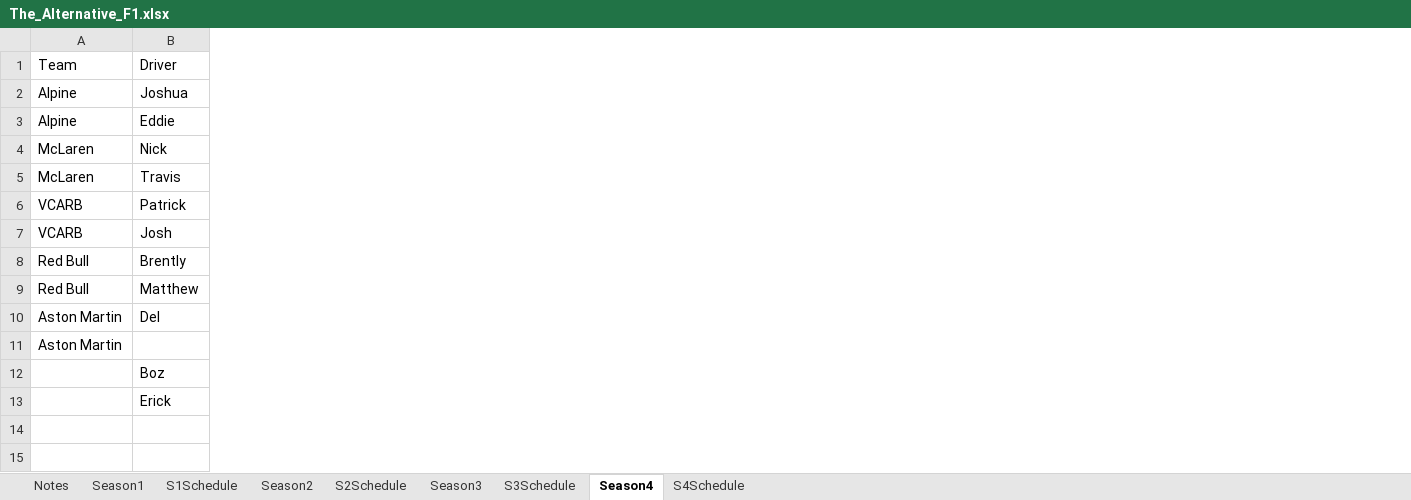
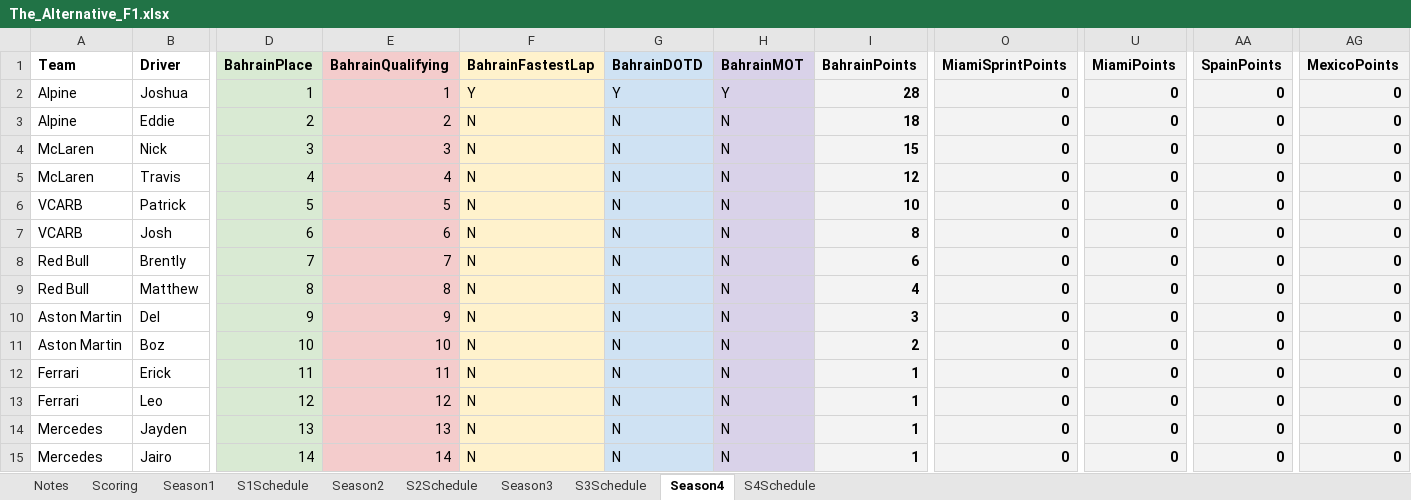
Before and after one commit to PKnowlez/F1Season4, an Excel workbook: The_Alternative_F1.xlsx, sheet Season4, drawn as a sheet; only a part is shown, gaps mark what is left out; values as stored, in another font and other column widths than the file's, no borders; charts and pictures not drawn; removed rows and columns are numbered as before the commit, all else as after; rows hold the shown columns only; the diff covers the shown part only; the diff names each change by its address in the sheet, - before the commit and + after, or states it on an @@ line.

Commit message:
initial season 4 push/update w/ teams and drivers

```diff
--- a/The_Alternative_F1.xlsx (sheet Season4)
+++ b/The_Alternative_F1.xlsx (sheet Season4)
+sheet tab: Scoring
+column D (BahrainPlace), rows 2-12: 1 | 2 | 3 | 4 | 5 | 6 | 7 | 8 | 9 | 10 | 11
+column E (BahrainQualifying), rows 2-12: 1 | 2 | 3 | 4 | 5 | 6 | 7 | 8 | 9 | 10 | 11
+column F (BahrainFastestLap), rows 2-12: Y | N | N | N | N | N | N | N | N | N | N
+column G (BahrainDOTD), rows 2-12: Y | N | N | N | N | N | N | N | N | N | N
+column H (BahrainMOT), rows 2-12: Y | N | N | N | N | N | N | N | N | N | N
+column I (BahrainPoints), rows 2-12: 28 | 18 | 15 | 12 | 10 | 8 | 6 | 4 | 3 | 2 | 1
+column O (MiamiSprintPoints), rows 2-12: all 0
+column U (MiamiPoints), rows 2-12: all 0
+column AA (SpainPoints), rows 2-12: all 0
+column AG (MexicoPoints), rows 2-12: all 0
-A1:B1 bold: off
+A1:B1 bold: on
-row 11: Aston Martin
-A11 (Team): (empty)
+A11 (Team): Aston Martin
-A12 (Team): (empty)
+A12 (Team): Ferrari
+row 13: Ferrari | Leo | 12 | 12 | N | N | N | 1 | 0 | 0 | 0 | 0
+row 14: Mercedes | Jayden | 13 | 13 | N | N | N | 1 | 0 | 0 | 0 | 0
+row 15: Mercedes | Jairo | 14 | 14 | N | N | N | 1 | 0 | 0 | 0 | 0
```
Also changed, not shown: 92 added columns and cell formats elsewhere in this sheet, sheet S4Schedule, charts or pictures, 5 other files.
